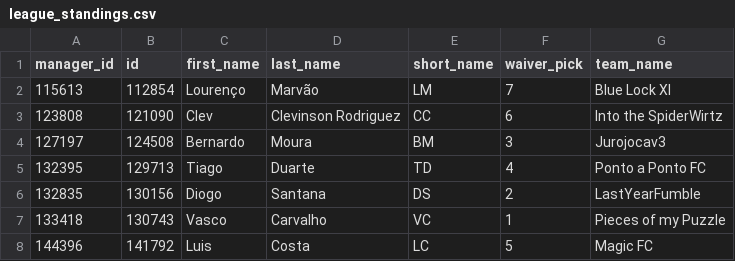
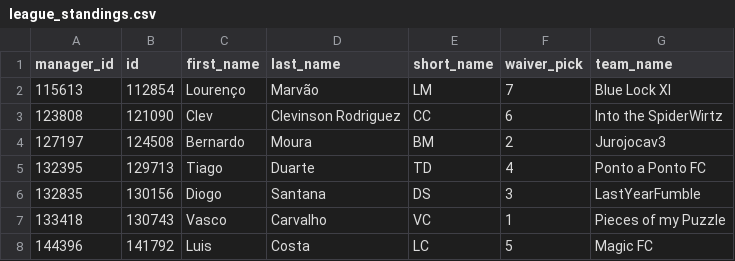
Before and after one commit to ldnm99/FPL-25_26, a CSV file: Data/league_standings.csv, drawn as a sheet.

```diff
--- a/Data/league_standings.csv
+++ b/Data/league_standings.csv
@@ -3,5 +3,5 @@
 123808,121090,Clev,Clevinson Rodriguez,CC,6,Into the SpiderWirtz
-127197,124508,Bernardo,Moura,BM,3,Jurojocav3
+127197,124508,Bernardo,Moura,BM,2,Jurojocav3
 132395,129713,Tiago,Duarte,TD,4,Ponto a Ponto FC
-132835,130156,Diogo,Santana,DS,2,LastYearFumble
+132835,130156,Diogo,Santana,DS,3,LastYearFumble
 133418,130743,Vasco,Carvalho,VC,1,Pieces of my Puzzle
```
Also changed, not shown: 18 other files.
